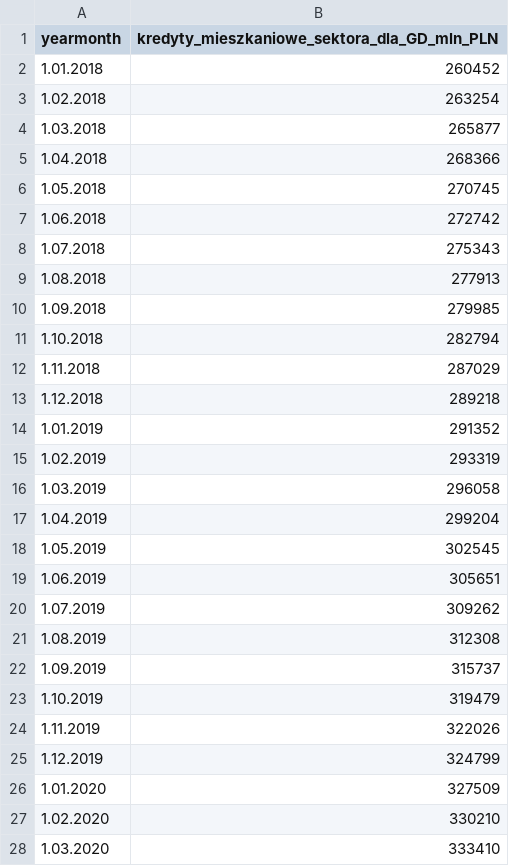
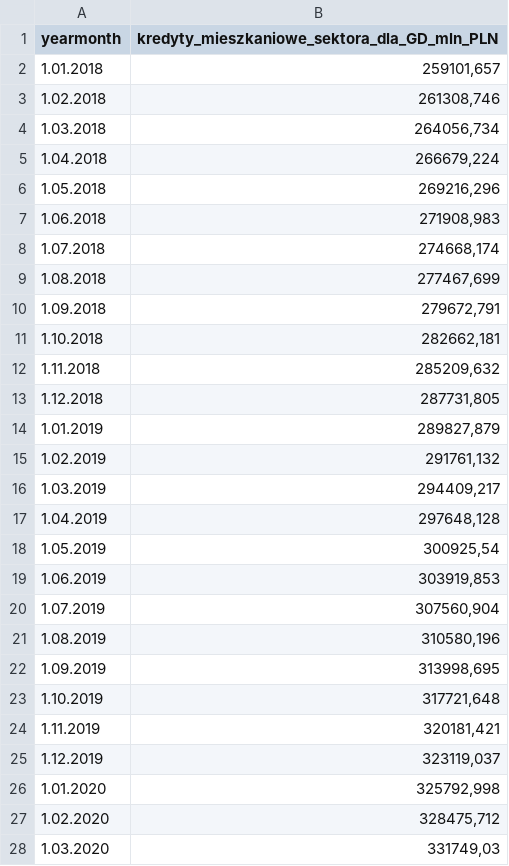
Before and after one commit to wegar-2/python.jupyter.notebooks, a CSV file: data/kredyty_mieszkaniowe.csv, drawn as a sheet; only a part is shown; the diff covers the shown part only.

```diff
--- a/data/kredyty_mieszkaniowe.csv
+++ b/data/kredyty_mieszkaniowe.csv
@@ -2,27 +2,27 @@
-1.01.2018;260452
-1.02.2018;263254
-1.03.2018;265877
-1.04.2018;268366
-1.05.2018;270745
-1.06.2018;272742
-1.07.2018;275343
-1.08.2018;277913
-1.09.2018;279985
-1.10.2018;282794
-1.11.2018;287029
-1.12.2018;289218
-1.01.2019;291352
-1.02.2019;293319
-1.03.2019;296058
-1.04.2019;299204
-1.05.2019;302545
-1.06.2019;305651
-1.07.2019;309262
-1.08.2019;312308
-1.09.2019;315737
-1.10.2019;319479
-1.11.2019;322026
-1.12.2019;324799
-1.01.2020;327509
-1.02.2020;330210
-1.03.2020;333410
+1.01.2018;259101,657
+1.02.2018;261308,746
+1.03.2018;264056,734
+1.04.2018;266679,224
+1.05.2018;269216,296
+1.06.2018;271908,983
+1.07.2018;274668,174
+1.08.2018;277467,699
+1.09.2018;279672,791
+1.10.2018;282662,181
+1.11.2018;285209,632
+1.12.2018;287731,805
+1.01.2019;289827,879
+1.02.2019;291761,132
+1.03.2019;294409,217
+1.04.2019;297648,128
+1.05.2019;300925,54
+1.06.2019;303919,853
+1.07.2019;307560,904
+1.08.2019;310580,196
+1.09.2019;313998,695
+1.10.2019;317721,648
+1.11.2019;320181,421
+1.12.2019;323119,037
+1.01.2020;325792,998
+1.02.2020;328475,712
+1.03.2020;331749,03
```
Also changed, not shown: 11 added rows and 45 edited cells elsewhere in this file, data/nbp_money_supply.csv, data/nbp_real_estate_prices.csv, 3 other files.
